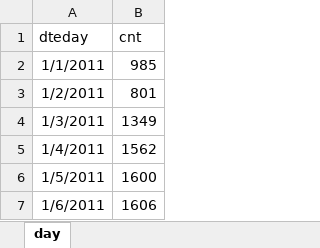
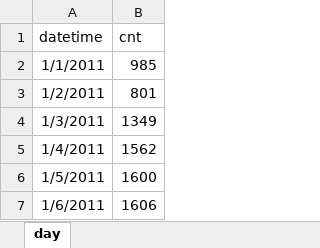
Before and after one commit to kanadakurniawan/loss-function-comparison, an Excel workbook: dataset/bike-sharing.xlsx, sheet day, drawn as a sheet; only a part is shown; values as stored, in another font and other column widths than the file's, no borders; the diff names each change by its address in the sheet, - before the commit and + after, or states it on an @@ line.

```diff
--- a/dataset/bike-sharing.xlsx (sheet day)
+++ b/dataset/bike-sharing.xlsx (sheet day)
-A1: dteday
+A1: datetime
```
Also changed, not shown: dataset/cacar-air-hungaria.xlsx, dataset/db-2022-2024-pasut.xlsx, 8 other files.
